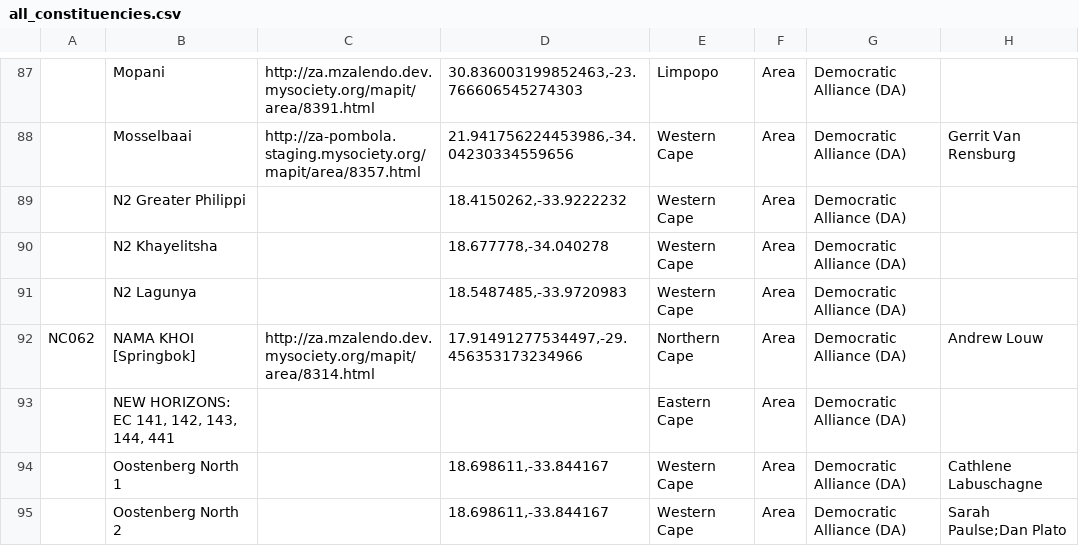
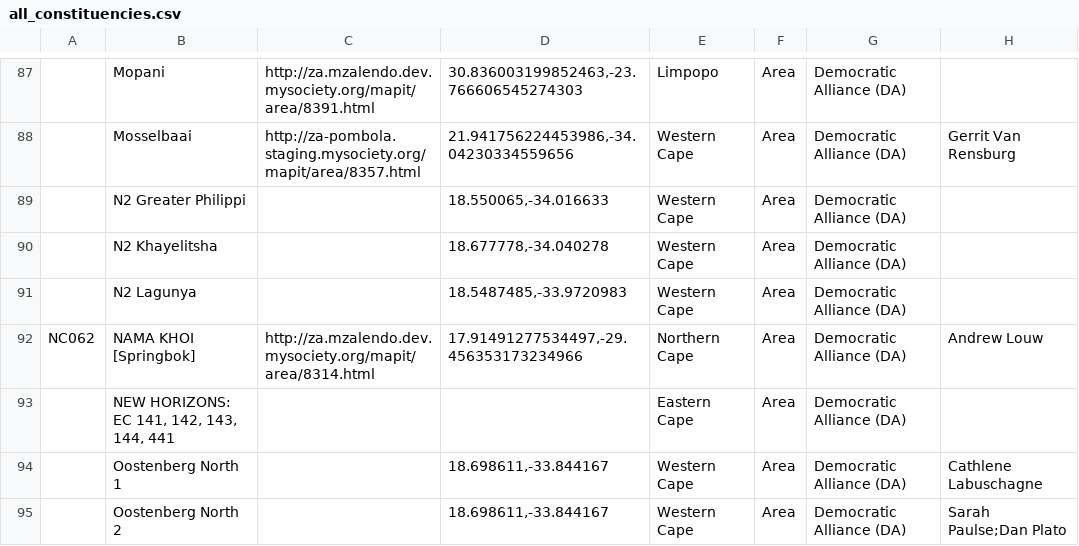
Before and after one commit to mysociety/pombola, a CSV file: pombola/south_africa/data/constituencies_and_offices/all_constituencies.csv, drawn as a sheet; only a part is shown, gaps mark what is left out; the diff names each change by its address in the sheet, - before the commit and + after, or states it on an @@ line.

Commit message:
Update the location of the DA area "N2 Greater Philipi"
This correction was provided by Geoff Kilpin

```diff
--- a/pombola/south_africa/data/constituencies_and_offices/all_constituencies.csv
+++ b/pombola/south_africa/data/constituencies_and_offices/all_constituencies.csv
-D89: 18.4150262,-33.9222232
+D89: 18.550065,-34.016633
```
